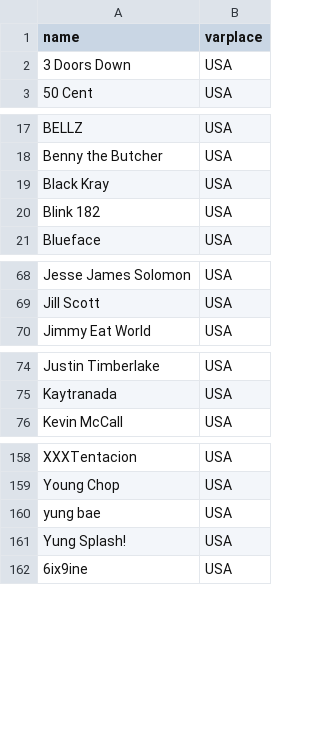
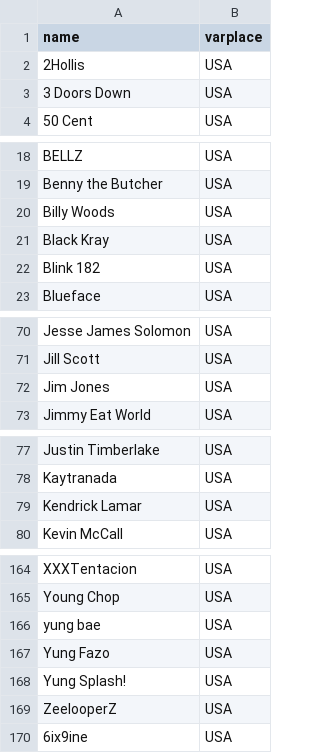
Before and after one commit to natozuski/music_legal, a CSV file: people.csv, drawn as a sheet; only a part is shown, gaps mark what is left out; the diff covers the shown part only.

```diff
--- a/people.csv
+++ b/people.csv
@@ -1,2 +1,3 @@
 name,varplace
+2Hollis, USA
 3 Doors Down,USA
@@ -18,2 +19,3 @@ BELLZ,USA
 Benny the Butcher,USA
+Billy Woods, USA
 Black Kray,USA
@@ -69,2 +71,3 @@ Jesse James Solomon,USA
 Jill Scott,USA
+Jim Jones, USA
 Jimmy Eat World,USA
@@ -75,2 +78,3 @@ Justin Timberlake,USA
 Kaytranada,USA
+Kendrick Lamar, USA
 Kevin McCall,USA
@@ -160,3 +166,5 @@ Young Chop,USA
 yung bae,USA
+Yung Fazo, USA
 Yung Splash!,USA
+ZeelooperZ, USA
 6ix9ine, USA
```
Also changed, not shown: 2 added rows elsewhere in this file, 1 other file.
